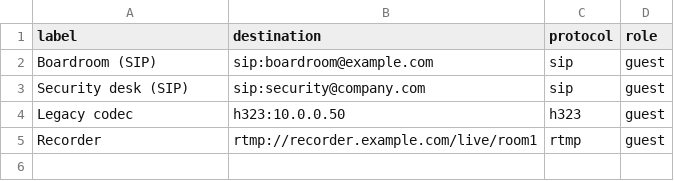
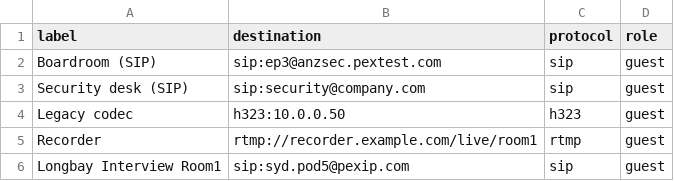
Before and after one commit to lorist/dialout-picker, a CSV file: webapp3/branding/plugins/dialout-picker/data/dial_targets.csv, drawn as a sheet.

Commit message:
Add multi dial

```diff
--- a/webapp3/branding/plugins/dialout-picker/data/dial_targets.csv
+++ b/webapp3/branding/plugins/dialout-picker/data/dial_targets.csv
@@ -1,3 +1,3 @@
 label,destination,protocol,role
-Boardroom (SIP),sip:boardroom@example.com,sip,guest
+Boardroom (SIP),sip:ep3@anzsec.pextest.com,sip,guest
 Security desk (SIP),sip:security@company.com,sip,guest
@@ -5 +5,2 @@ Legacy codec,h323:10.0.0.50,h323,guest
 Recorder,rtmp://recorder.example.com/live/room1,rtmp,guest
+Longbay Interview Room1,sip:syd.pod5@pexip.com,sip,guest
```
Also changed, not shown: 4 other files.
